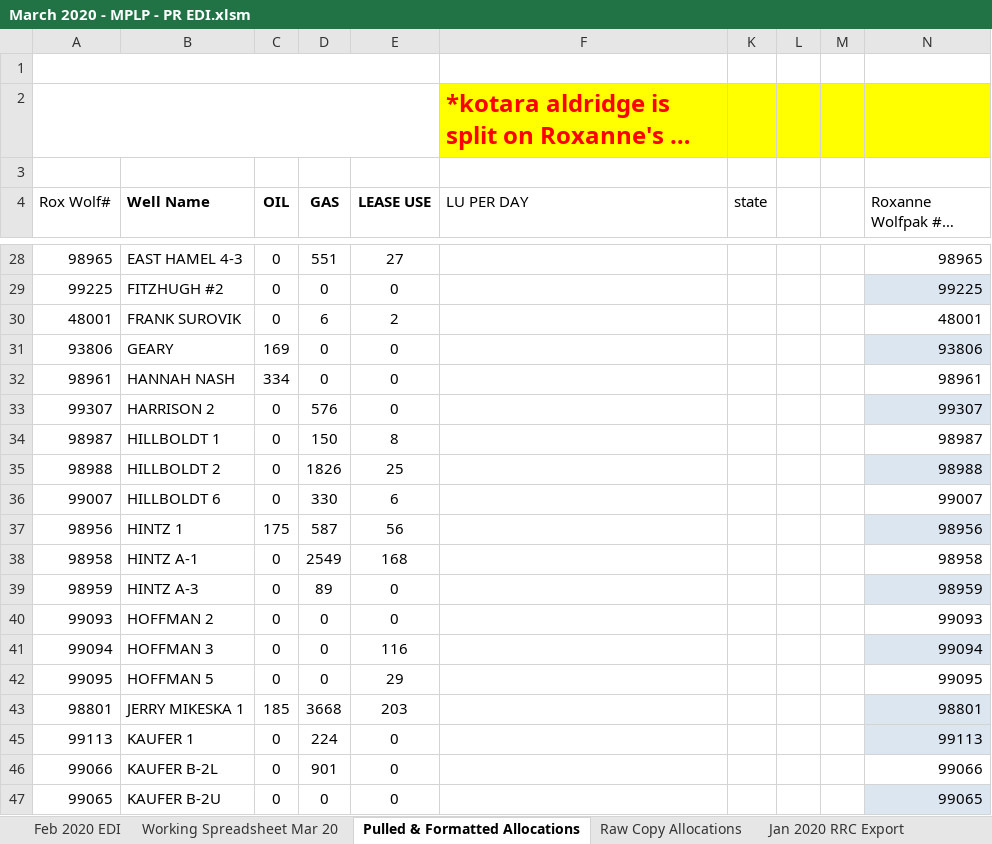
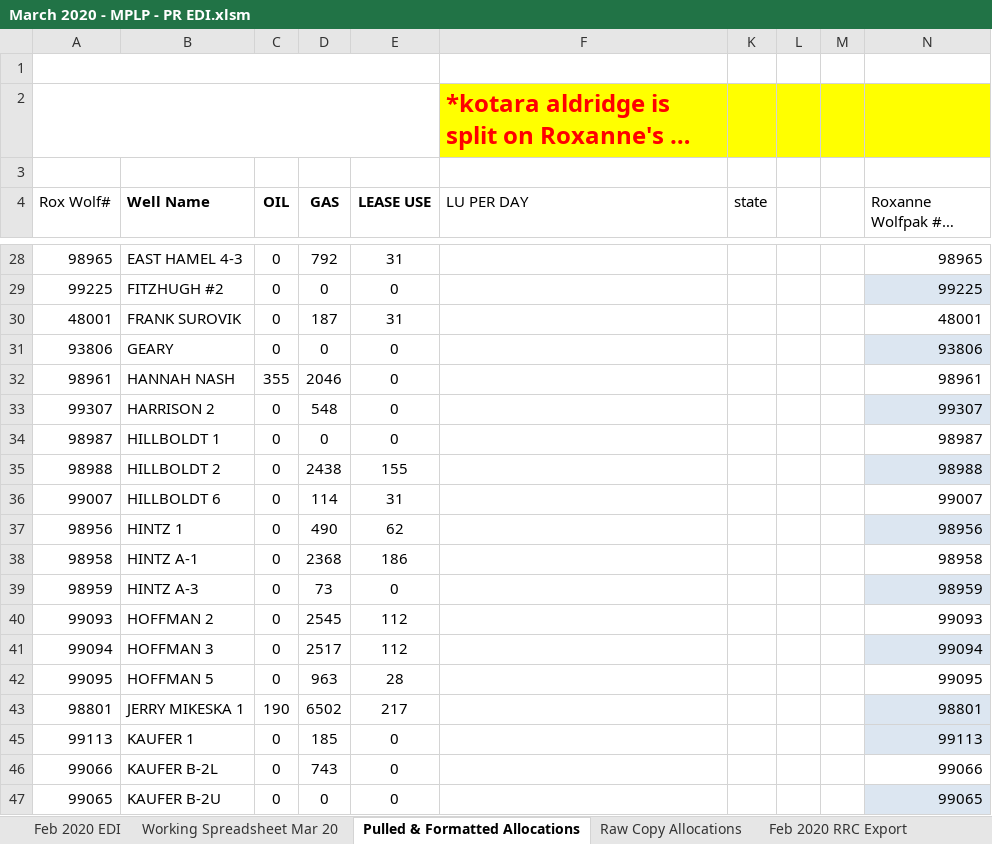
Before and after one commit to mishaun/Production-Reporting-Data-Extraction, an Excel workbook: March 20/March 2020 - MPLP - PR EDI.xlsm, sheet Pulled & Formatted Allocations, drawn as a sheet; only a part is shown, gaps mark what is left out; long unchanged cells end in …; values as stored, in another font and other column widths than the file's, no borders; conditional formats and table styles not drawn; the diff covers the shown part only; the diff names each change by its address in the sheet, - before the commit and + after, or states it on an @@ line.

```diff
--- a/March 20/March 2020 - MPLP - PR EDI.xlsm (sheet Pulled & Formatted Allocations)
+++ b/March 20/March 2020 - MPLP - PR EDI.xlsm (sheet Pulled & Formatted Allocations)
-sheet tab: Jan 2020 RRC Export
+sheet tab: Feb 2020 RRC Export
-D28 (GAS): 551
+D28 (GAS): 792
-E28 (LEASE USE): 27
+E28 (LEASE USE): 31
-D30 (GAS): 6
+D30 (GAS): 187
-E30 (LEASE USE): 2
+E30 (LEASE USE): 31
-C31 (OIL): 169
+C31 (OIL): 0
-C32 (OIL): 334
+C32 (OIL): 355
-D32 (GAS): 0
+D32 (GAS): 2046
-D33 (GAS): 576
+D33 (GAS): 548
-D34 (GAS): 150
+D34 (GAS): 0
-E34 (LEASE USE): 8
+E34 (LEASE USE): 0
-D35 (GAS): 1826
+D35 (GAS): 2438
-E35 (LEASE USE): 25
+E35 (LEASE USE): 155
-D36 (GAS): 330
+D36 (GAS): 114
-E36 (LEASE USE): 6
+E36 (LEASE USE): 31
-C37 (OIL): 175
+C37 (OIL): 0
-D37 (GAS): 587
+D37 (GAS): 490
-E37 (LEASE USE): 56
+E37 (LEASE USE): 62
-D38 (GAS): 2549
+D38 (GAS): 2368
-E38 (LEASE USE): 168
+E38 (LEASE USE): 186
-D39 (GAS): 89
+D39 (GAS): 73
-D40 (GAS): 0
+D40 (GAS): 2545
-E40 (LEASE USE): 0
+E40 (LEASE USE): 112
-D41 (GAS): 0
+D41 (GAS): 2517
-E41 (LEASE USE): 116
+E41 (LEASE USE): 112
-D42 (GAS): 0
+D42 (GAS): 963
-E42 (LEASE USE): 29
+E42 (LEASE USE): 28
-C43 (OIL): 185
+C43 (OIL): 190
-D43 (GAS): 3668
+D43 (GAS): 6502
-E43 (LEASE USE): 203
+E43 (LEASE USE): 217
-D45 (GAS): 224
+D45 (GAS): 185
-D46 (GAS): 901
+D46 (GAS): 743
```
Also changed, not shown: 98 edited cells elsewhere in this sheet, sheet Working Spreadsheet Mar 20, sheet Raw Copy Allocations, sheet Feb 2020 EDI, sheet Feb 2020 RRC Export, formulas that keep their value, hidden cells, March 20/Gauge Sheets - Mar 2020/VIEMAN.xlsx, 28 other files.
